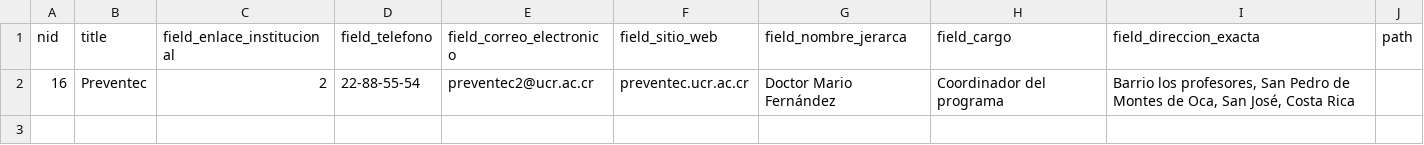
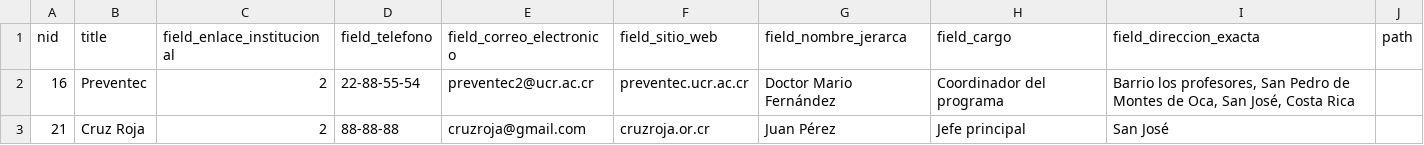
Before and after one commit to oscar-duran/monitorsngr, a CSV file: sites/all/modules/misc/content/instituciones.csv, drawn as a sheet; the diff names each change by its address in the sheet, - before the commit and + after, or states it on an @@ line.

Commit message:
Agregada institución de pruebas Cruz Roja

```diff
--- a/sites/all/modules/misc/content/instituciones.csv
+++ b/sites/all/modules/misc/content/instituciones.csv
+row 3: 21 | Cruz Roja | 2 | 88-88-88 | cruzroja@gmail.com | cruzroja.or.cr | Juan Pérez | Jefe principal | San José
```
